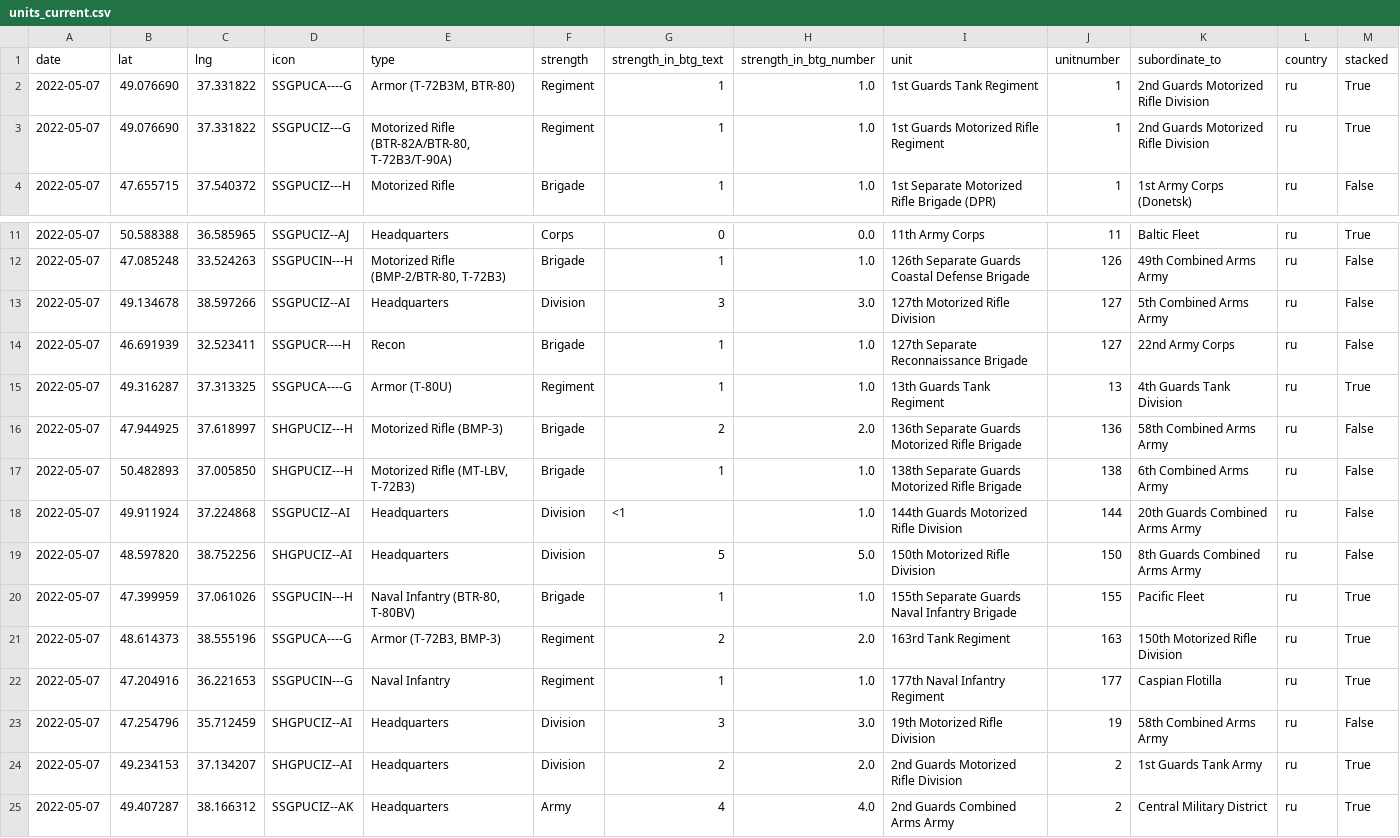
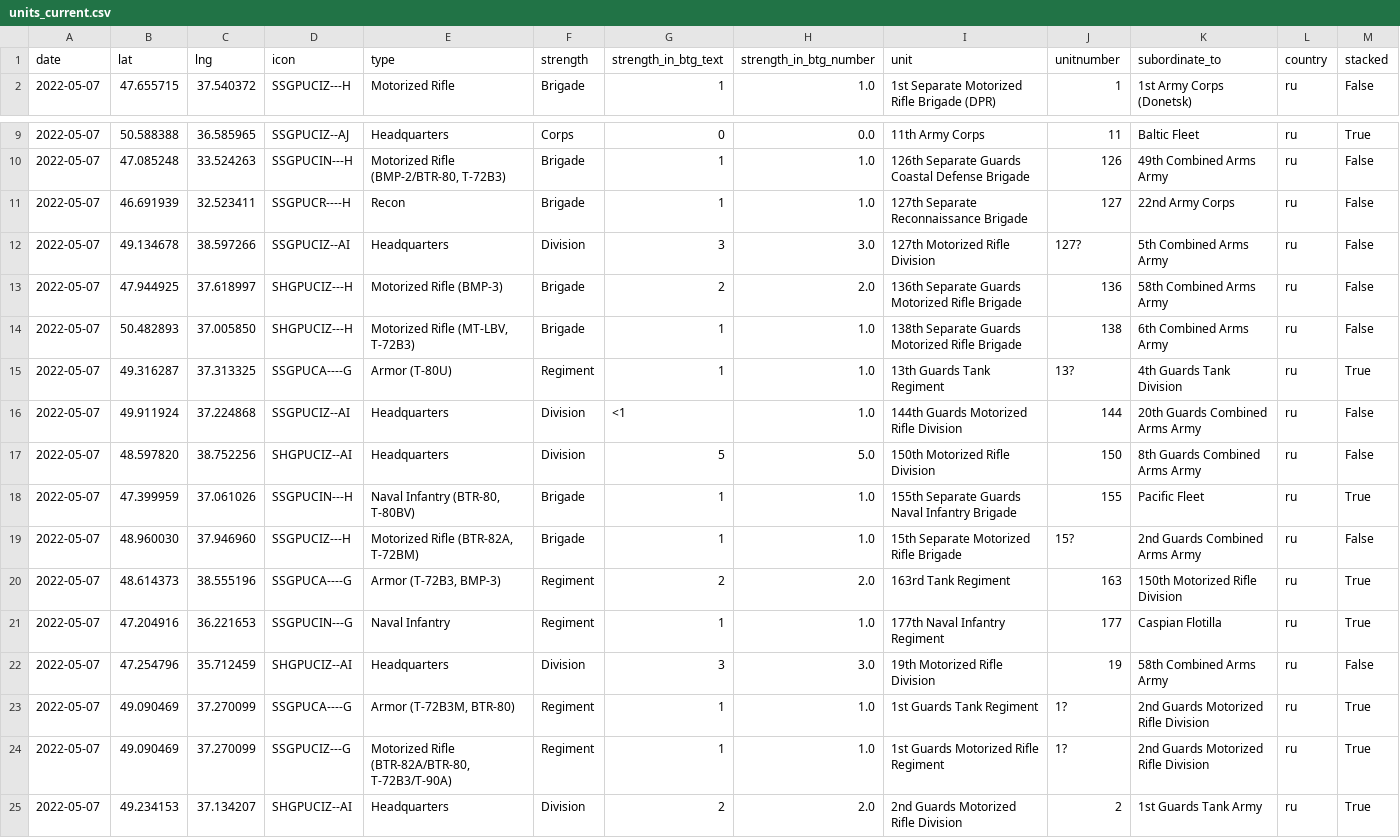
Before and after one commit to simonhuwiler/uawardata, a CSV file: data/csv/units_current.csv, drawn as a sheet; only a part is shown, gaps mark what is left out; the shorter side is filled out with more unchanged rows; removed rows and columns are numbered as before the commit, all else as after; the diff covers the shown part only; the diff names each change by its address in the sheet, - before the commit and + after, or states it on an @@ line.

```diff
--- a/data/csv/units_current.csv
+++ b/data/csv/units_current.csv
-row 2: 2022-05-07 | 49.076690 | 37.331822 | SSGPUCA----G | Armor (T-72B3M, BTR-80) | Regiment | 1 | 1.0 | 1st Guards Tank Regiment | 1 | 2nd Guards Motorized Rifle Division | ru | True
-row 3: 2022-05-07 | 49.076690 | 37.331822 | SSGPUCIZ---G | Motorized Rifle (BTR-82A/BTR-80, T-72B3/T-90A) | Regiment | 1 | 1.0 | 1st Guards Motorized Rifle Regiment | 1 | 2nd Guards Motorized Rifle Division | ru | True
-row 13: 2022-05-07 | 49.134678 | 38.597266 | SSGPUCIZ--AI | Headquarters | Division | 3 | 3.0 | 127th Motorized Rifle Division | 127 | 5th Combined Arms Army | ru | False
-row 15: 2022-05-07 | 49.316287 | 37.313325 | SSGPUCA----G | Armor (T-80U) | Regiment | 1 | 1.0 | 13th Guards Tank Regiment | 13 | 4th Guards Tank Division | ru | True
+row 12: 2022-05-07 | 49.134678 | 38.597266 | SSGPUCIZ--AI | Headquarters | Division | 3 | 3.0 | 127th Motorized Rifle Division | 127? | 5th Combined Arms Army | ru | False
+row 15: 2022-05-07 | 49.316287 | 37.313325 | SSGPUCA----G | Armor (T-80U) | Regiment | 1 | 1.0 | 13th Guards Tank Regiment | 13? | 4th Guards Tank Division | ru | True
+row 19: 2022-05-07 | 48.960030 | 37.946960 | SSGPUCIZ---H | Motorized Rifle (BTR-82A, T-72BM) | Brigade | 1 | 1.0 | 15th Separate Motorized Rifle Brigade | 15? | 2nd Guards Combined Arms Army | ru | False
+row 23: 2022-05-07 | 49.090469 | 37.270099 | SSGPUCA----G | Armor (T-72B3M, BTR-80) | Regiment | 1 | 1.0 | 1st Guards Tank Regiment | 1? | 2nd Guards Motorized Rifle Division | ru | True
+row 24: 2022-05-07 | 49.090469 | 37.270099 | SSGPUCIZ---G | Motorized Rifle (BTR-82A/BTR-80, T-72B3/T-90A) | Regiment | 1 | 1.0 | 1st Guards Motorized Rifle Regiment | 1? | 2nd Guards Motorized Rifle Division | ru | True
```
Also changed, not shown: 2 added rows, 2 removed rows and 14 edited cells elsewhere in this file, data/csv/units_all.csv, 2 other files.
